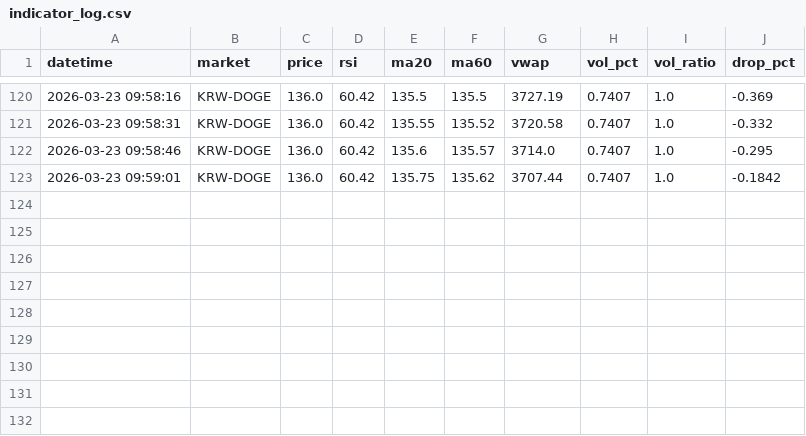
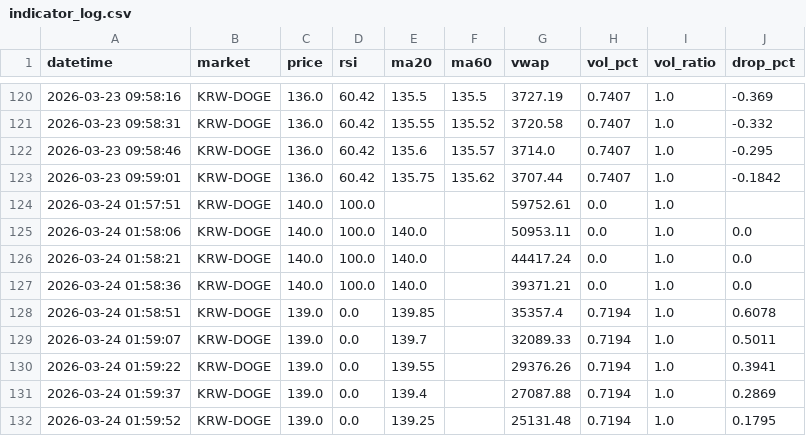
Before and after one commit to goja558-cmyk/upbit_bot, a CSV file: logs/DOGE/indicator_log.csv, drawn as a sheet; only a part is shown, gaps mark what is left out.

Commit message:
auto: indicator log update 2026-03-24 02:00

```diff
--- a/logs/DOGE/indicator_log.csv
+++ b/logs/DOGE/indicator_log.csv
@@ -123 +123,10 @@ datetime,market,price,rsi,ma20,ma60,vwap,vol_pct,vol_ratio,drop_pct
 2026-03-23 09:59:01,KRW-DOGE,136.0,60.42,135.75,135.62,3707.44,0.7407,1.0,-0.1842
+2026-03-24 01:57:51,KRW-DOGE,140.0,100.0,,,59752.61,0.0,1.0,
+2026-03-24 01:58:06,KRW-DOGE,140.0,100.0,140.0,,50953.11,0.0,1.0,0.0
+2026-03-24 01:58:21,KRW-DOGE,140.0,100.0,140.0,,44417.24,0.0,1.0,0.0
+2026-03-24 01:58:36,KRW-DOGE,140.0,100.0,140.0,,39371.21,0.0,1.0,0.0
+2026-03-24 01:58:51,KRW-DOGE,139.0,0.0,139.85,,35357.4,0.7194,1.0,0.6078
+2026-03-24 01:59:07,KRW-DOGE,139.0,0.0,139.7,,32089.33,0.7194,1.0,0.5011
+2026-03-24 01:59:22,KRW-DOGE,139.0,0.0,139.55,,29376.26,0.7194,1.0,0.3941
+2026-03-24 01:59:37,KRW-DOGE,139.0,0.0,139.4,,27087.88,0.7194,1.0,0.2869
+2026-03-24 01:59:52,KRW-DOGE,139.0,0.0,139.25,,25131.48,0.7194,1.0,0.1795
```
Also changed, not shown: 1 other file.
